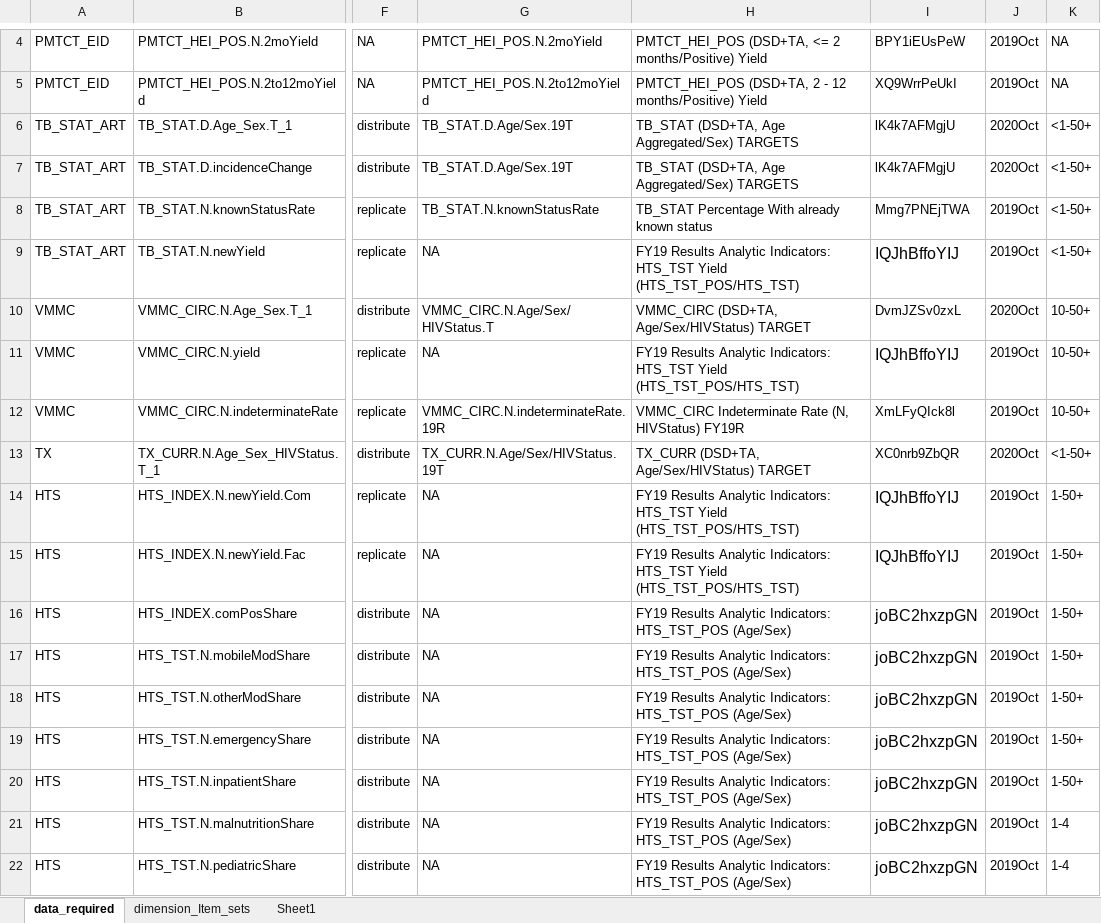
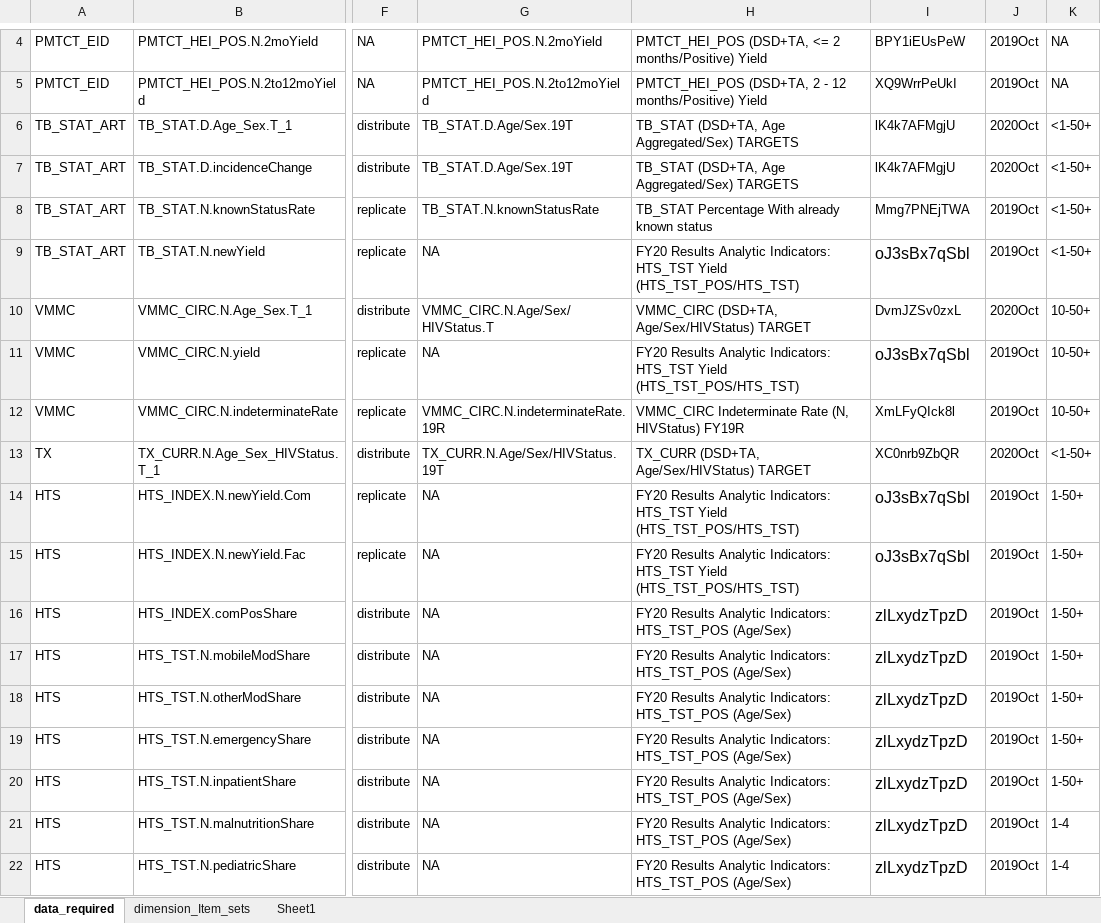
Before and after one commit to pepfar-datim/data-pack-commons, an Excel workbook: data-raw/model_calculations/model_calculations.xlsx, sheet data_required, drawn as a sheet; only a part is shown, gaps mark what is left out; values as stored, in another font and other column widths than the file's, no borders; the diff covers the shown part only; the diff names each change by its address in the sheet, - before the commit and + after, or states it on an @@ line.

Commit message:
Updated HTS_TST Indicator Name and ID
Updates both HTS_TST indicators from FY19 to FY20 versions. (A indicator Columns)
Addresses pepfar-datim/Data-Pack#903

```diff
--- a/data-raw/model_calculations/model_calculations.xlsx (sheet data_required)
+++ b/data-raw/model_calculations/model_calculations.xlsx (sheet data_required)
-H9: FY19 Results Analytic…
+H9: FY20 Results Analytic…
-I9: IQJhBffoYIJ
+I9: oJ3sBx7qSbl
-H11: FY19 Results Analytic…
+H11: FY20 Results Analytic…
-I11: IQJhBffoYIJ
+I11: oJ3sBx7qSbl
-H14:H15: FY19 Results Analytic…
+H14:H15: FY20 Results Analytic…
-I14:I15: IQJhBffoYIJ
+I14:I15: oJ3sBx7qSbl
-H16:H22: FY19 Results Analytic…
+H16:H22: FY20 Results Analytic…
-I16:I22: joBC2hxzpGN
+I16:I22: zlLxydzTpzD
```
Also changed, not shown: 32 edited cells elsewhere in this sheet, 1 other file.
